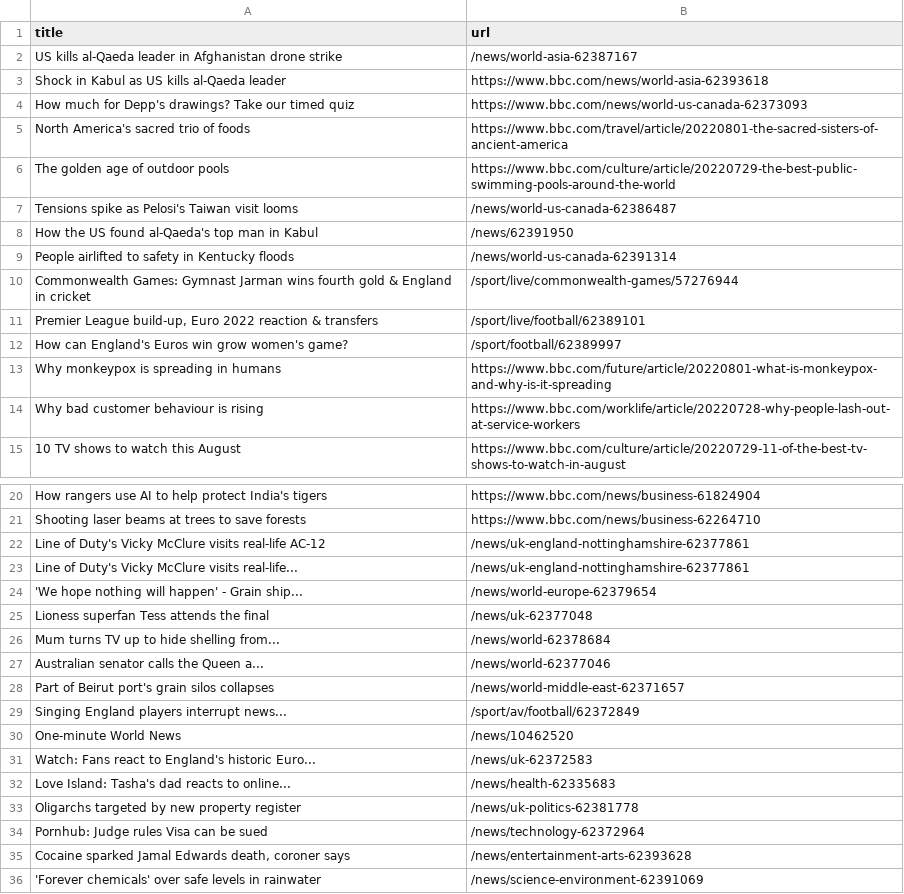
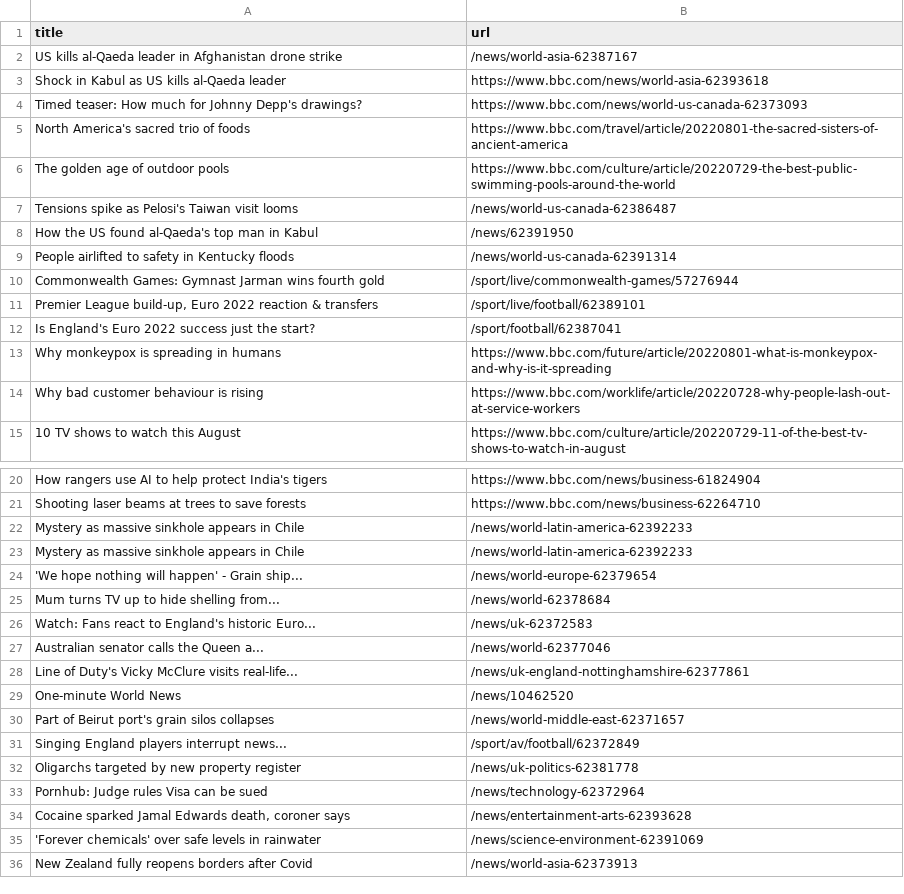
Before and after one commit to ErichBuergler/automatic-scraper-bbc, a CSV file: bbc.csv, drawn as a sheet; only a part is shown, gaps mark what is left out; the shorter side is filled out with more unchanged rows.

```diff
--- a/bbc.csv
+++ b/bbc.csv
@@ -3,3 +3,3 @@ US kills al-Qaeda leader in Afghanistan drone strike,/news/world-asia-62387167
 Shock in Kabul as US kills al-Qaeda leader,https://www.bbc.com/news/world-asia-62393618
-How much for Depp's drawings? Take our timed quiz,https://www.bbc.com/news/world-us-canada-62373093
+Timed teaser: How much for Johnny Depp's drawings?,https://www.bbc.com/news/world-us-canada-62373093
 North America's sacred trio of foods,https://www.bbc.com/travel/article/20220801-the-sacred-sisters-of-ancient-america
@@ -9,5 +9,5 @@ How the US found al-Qaeda's top man in Kabul,/news/62391950
 People airlifted to safety in Kentucky floods,/news/world-us-canada-62391314
-Commonwealth Games: Gymnast Jarman wins fourth gold & England in cricket,/sport/live/commonwealth-games/57276944
+Commonwealth Games: Gymnast Jarman wins fourth gold,/sport/live/commonwealth-games/57276944
 "Premier League build-up, Euro 2022 reaction & transfers",/sport/live/football/62389101
-How can England's Euros win grow women's game?,/sport/football/62389997
+Is England's Euro 2022 success just the start?,/sport/football/62387041
 Why monkeypox is spreading in humans,https://www.bbc.com/future/article/20220801-what-is-monkeypox-and-why-is-it-spreading
@@ -21,13 +21,12 @@ How rangers use AI to help protect India's tigers,https://www.bbc.com/news/busin
 Shooting laser beams at trees to save forests,https://www.bbc.com/news/business-62264710
-Line of Duty's Vicky McClure visits real-life AC-12,/news/uk-england-nottinghamshire-62377861
+Mystery as massive sinkhole appears in Chile,/news/world-latin-america-62392233
+Mystery as massive sinkhole appears in Chile,/news/world-latin-america-62392233
+'We hope nothing will happen' - Grain ship...,/news/world-europe-62379654
+Mum turns TV up to hide shelling from...,/news/world-62378684
+Watch: Fans react to England's historic Euro...,/news/uk-62372583
+Australian senator calls the Queen a...,/news/world-62377046
 Line of Duty's Vicky McClure visits real-life...,/news/uk-england-nottinghamshire-62377861
-'We hope nothing will happen' - Grain ship...,/news/world-europe-62379654
-Lioness superfan Tess attends the final,/news/uk-62377048
-Mum turns TV up to hide shelling from...,/news/world-62378684
-Australian senator calls the Queen a...,/news/world-62377046
+One-minute World News,/news/10462520
 Part of Beirut port's grain silos collapses,/news/world-middle-east-62371657
 Singing England players interrupt news...,/sport/av/football/62372849
-One-minute World News,/news/10462520
-Watch: Fans react to England's historic Euro...,/news/uk-62372583
-Love Island: Tasha's dad reacts to online...,/news/health-62335683
 Oligarchs targeted by new property register,/news/uk-politics-62381778
```
